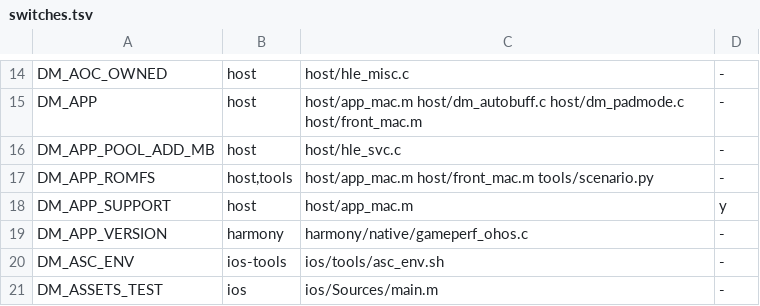
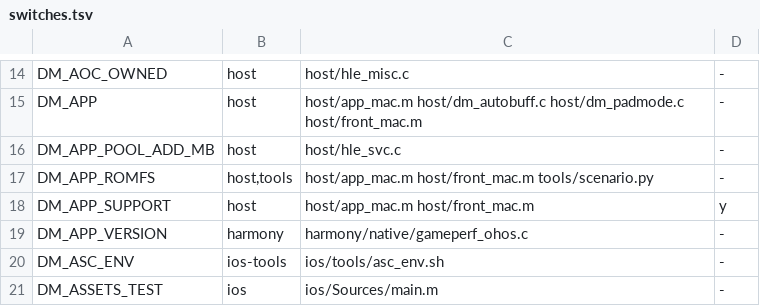
Before and after one commit to PowerBeef/d2r-metal, a TSV file: dm/switches.tsv, drawn as a sheet; only a part is shown, gaps mark what is left out.

```diff
--- a/dm/switches.tsv
+++ b/dm/switches.tsv
@@ -17,3 +17,3 @@ DM_APP_POOL_ADD_MB	host	host/hle_svc.c	-
 DM_APP_ROMFS	host,tools	host/app_mac.m host/front_mac.m tools/scenario.py	-
-DM_APP_SUPPORT	host	host/app_mac.m	y
+DM_APP_SUPPORT	host	host/app_mac.m host/front_mac.m	y
 DM_APP_VERSION	harmony	harmony/native/gameperf_ohos.c	-
```
